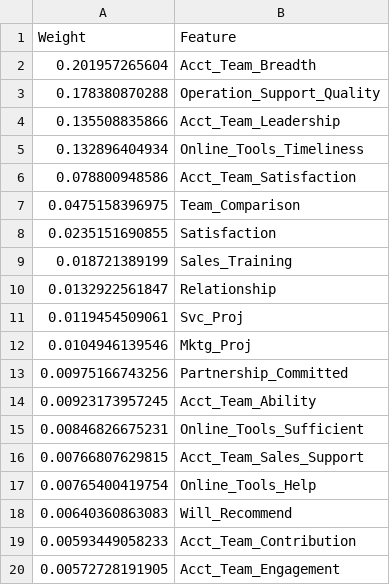
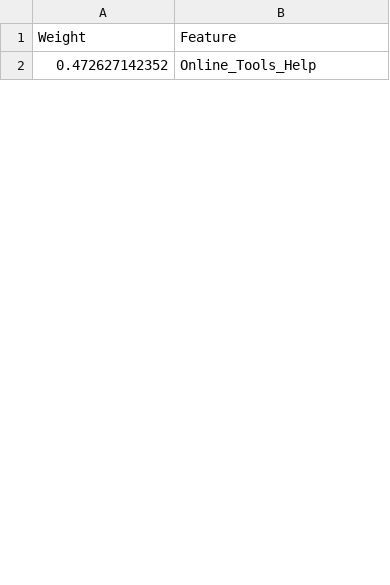
Before and after one commit to VishnuPrashanthCVI/Partner_Forecast, a CSV file: Partner_Features_By_Weight.csv, drawn as a sheet; only a part is shown; the diff covers the shown part only.

```diff
--- a/Partner_Features_By_Weight.csv
+++ b/Partner_Features_By_Weight.csv
@@ -1,20 +1,2 @@
 Weight,Feature
-0.201957265604,Acct_Team_Breadth
-0.178380870288,Operation_Support_Quality
-0.135508835866,Acct_Team_Leadership
-0.132896404934,Online_Tools_Timeliness
-0.078800948586,Acct_Team_Satisfaction
-0.0475158396975,Team_Comparison
-0.0235151690855,Satisfaction
-0.018721389199,Sales_Training
-0.0132922561847,Relationship
-0.0119454509061,Svc_Proj
-0.0104946139546,Mktg_Proj
-0.00975166743256,Partnership_Committed
-0.00923173957245,Acct_Team_Ability
-0.00846826675231,Online_Tools_Sufficient
-0.00766807629815,Acct_Team_Sales_Support
-0.00765400419754,Online_Tools_Help
-0.00640360863083,Will_Recommend
-0.00593449058233,Acct_Team_Contribution
-0.00572728191905,Acct_Team_Engagement
+0.472627142352,Online_Tools_Help
```
Also changed, not shown: 45 added rows and 27 removed rows elsewhere in this file, Partners_Mon_Revenue.csv, Partners_Revenue.csv, 11 other files.
